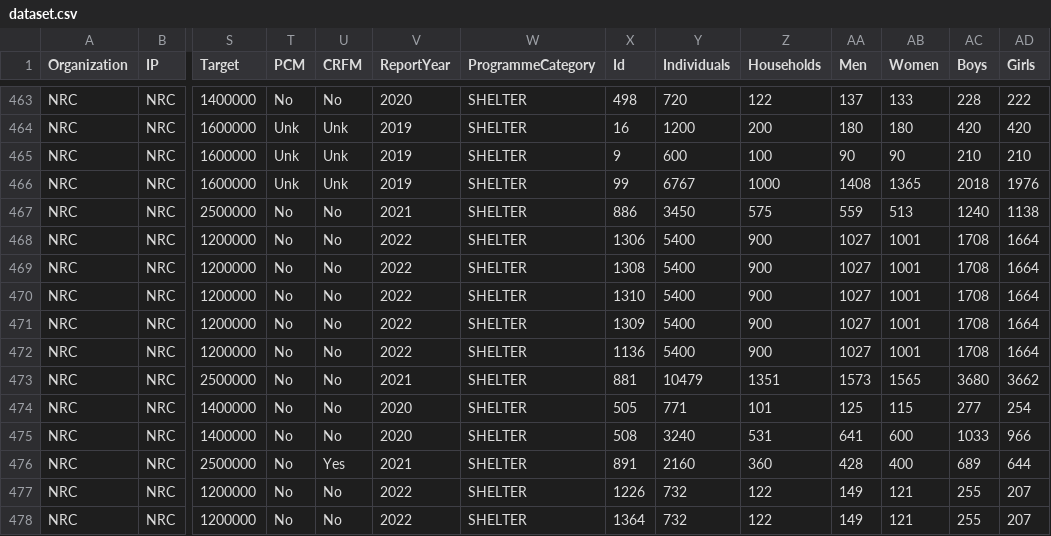
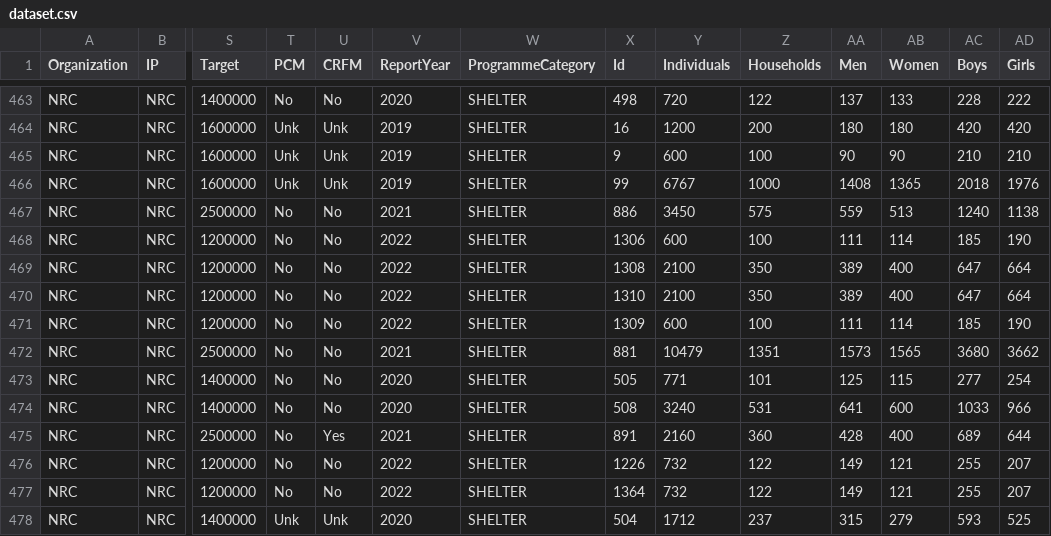
Before and after one commit to Shelter-Cluster-Somalia/5WSC, a CSV file: data/dataset.csv, drawn as a sheet; only a part is shown, gaps mark what is left out; the shorter side is filled out with more unchanged rows; rows hold the shown columns only; the diff covers the shown part only; the diff names each change by its address in the sheet, - before the commit and + after, or states it on an @@ line.

Commit message:
Add files via upload

```diff
--- a/data/dataset.csv
+++ b/data/dataset.csv
-Y468 (Individuals): 5400
+Y468 (Individuals): 600
-Z468 (Households): 900
+Z468 (Households): 100
-AA468 (Men): 1027
+AA468 (Men): 111
-AB468 (Women): 1001
+AB468 (Women): 114
-AC468 (Boys): 1708
+AC468 (Boys): 185
-AD468 (Girls): 1664
+AD468 (Girls): 190
-Y469:Y470 (Individuals): 5400
+Y469:Y470 (Individuals): 2100
-Z469:Z470 (Households): 900
+Z469:Z470 (Households): 350
-AA469:AA470 (Men): 1027
+AA469:AA470 (Men): 389
-AB469:AB470 (Women): 1001
+AB469:AB470 (Women): 400
-AC469:AC470 (Boys): 1708
+AC469:AC470 (Boys): 647
-AD469:AD470 (Girls): 1664
+AD469:AD470 (Girls): 664
-Y471 (Individuals): 5400
+Y471 (Individuals): 600
-Z471 (Households): 900
+Z471 (Households): 100
-AA471 (Men): 1027
+AA471 (Men): 111
-AB471 (Women): 1001
+AB471 (Women): 114
-AC471 (Boys): 1708
+AC471 (Boys): 185
-AD471 (Girls): 1664
+AD471 (Girls): 190
-row 472: NRC | NRC | 1200000 | No | No | 2022 | SHELTER | 1136 | 5400 | 900 | 1027 | 1001 | 1708 | 1664
```
Also changed, not shown: 1 removed row and 24 edited cells elsewhere in this file.
